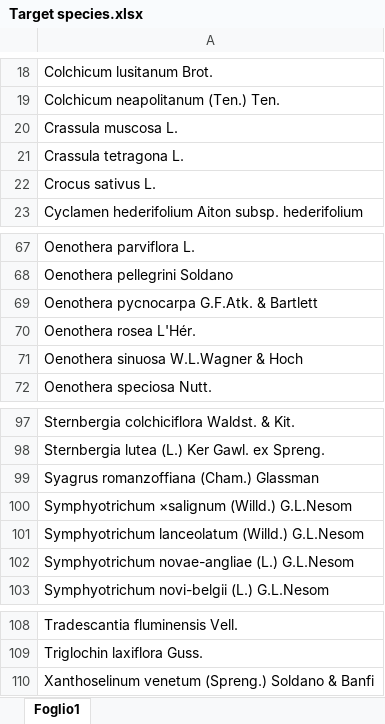
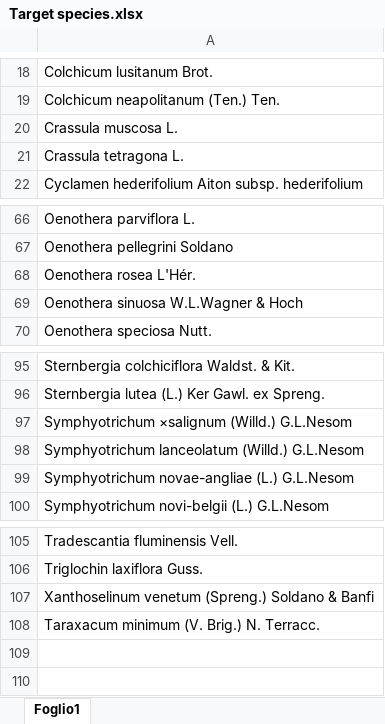
Before and after one commit to interacquas/Optmised-sampling, an Excel workbook: Wikiplantbase/Target species.xlsx, sheet Foglio1, drawn as a sheet; only a part is shown, gaps mark what is left out; values as stored, in another font and other column widths than the file's, no borders; removed rows and columns are numbered as before the commit, all else as after; the diff names each change by its address in the sheet, - before the commit and + after, or states it on an @@ line.

```diff
--- a/Wikiplantbase/Target species.xlsx (sheet Foglio1)
+++ b/Wikiplantbase/Target species.xlsx (sheet Foglio1)
-row 22: Crocus sativus L.
-row 69: Oenothera pycnocarpa G.F.Atk. & Bartlett
-row 99: Syagrus romanzoffiana (Cham.) Glassman
+row 108: Taraxacum minimum (V. Brig.) N. Terracc.
```
